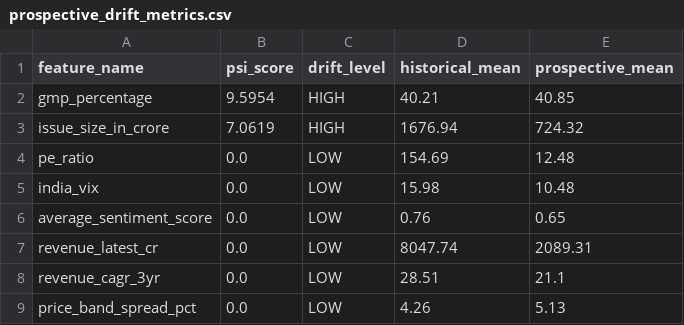
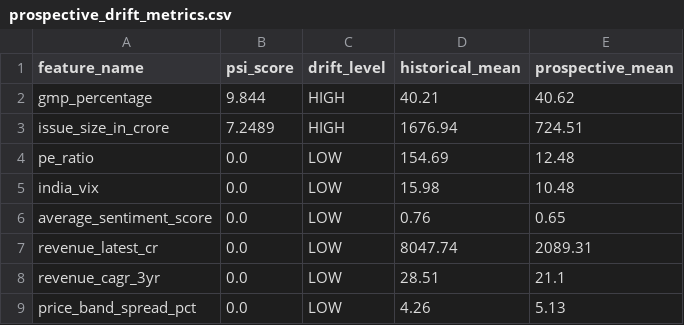
Before and after one commit to Kush-IT/AI-AGENT--IPO-subscription-prediction, a CSV file: research/results/prospective_drift_metrics.csv, drawn as a sheet.

```diff
--- a/research/results/prospective_drift_metrics.csv
+++ b/research/results/prospective_drift_metrics.csv
@@ -1,4 +1,4 @@
 feature_name,psi_score,drift_level,historical_mean,prospective_mean
-gmp_percentage,9.5954,HIGH,40.21,40.85
-issue_size_in_crore,7.0619,HIGH,1676.94,724.32
+gmp_percentage,9.844,HIGH,40.21,40.62
+issue_size_in_crore,7.2489,HIGH,1676.94,724.51
 pe_ratio,0.0,LOW,154.69,12.48
```
Also changed, not shown: data/live_predictions/completed_predictions.csv, data/live_predictions/prospective_validation.csv, 38 other files.
